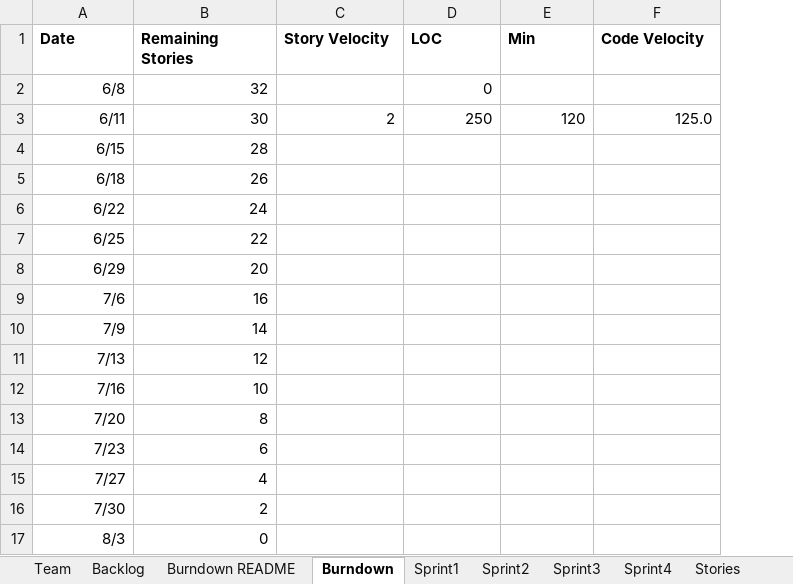
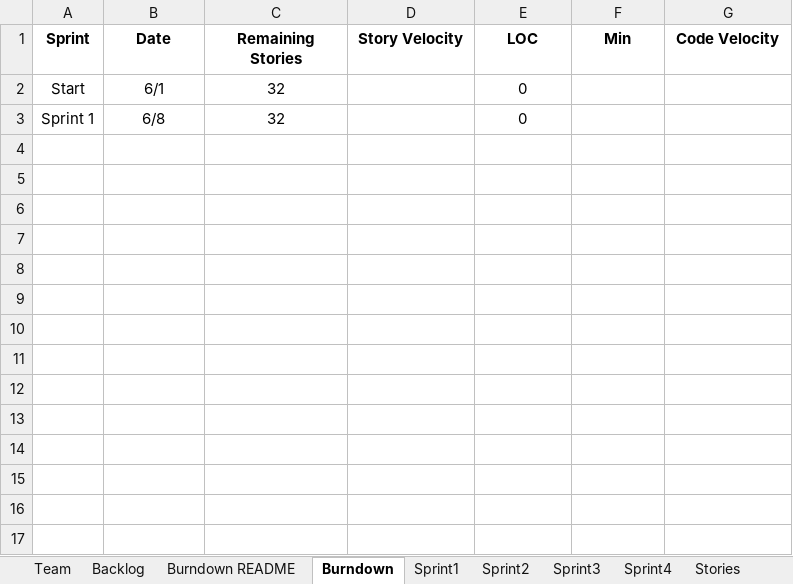
Before and after one commit to daharrington1/CS555W, an Excel workbook: Docs/Team555Report.xlsx, sheet Burndown, drawn as a sheet; values as stored, in another font and other column widths than the file's, no borders; charts and pictures not drawn; removed rows and columns are numbered as before the commit, all else as after; the diff names each change by its address in the sheet, - before the commit and + after, or states it on an @@ line.

```diff
--- a/Docs/Team555Report.xlsx (sheet Burndown)
+++ b/Docs/Team555Report.xlsx (sheet Burndown)
+column A (Sprint), row 3: Sprint 1
-B1:G1 alignment: left
+B1:G1 alignment: center
+row 2: Start | 6/1 | 32 |  | 0
-B3:C3 alignment: right
+B3:C3 alignment: center
-E3 alignment: right
+E3 alignment: center
-row 3: 6/11 | 30 | 2 | 250 | 120 | 125.0
-row 4: 6/15 | 28
-row 5: 6/18 | 26
-row 6: 6/22 | 24
-row 7: 6/25 | 22
-row 8: 6/29 | 20
-row 9: 7/6 | 16
-row 10: 7/9 | 14
-row 11: 7/13 | 12
-row 12: 7/16 | 10
-row 13: 7/20 | 8
-row 14: 7/23 | 6
-row 15: 7/27 | 4
-row 16: 7/30 | 2
-row 17: 8/3 | 0
```
Also changed, not shown: sheet Sprint1, sheet Backlog, sheet Burndown README, charts or pictures.
